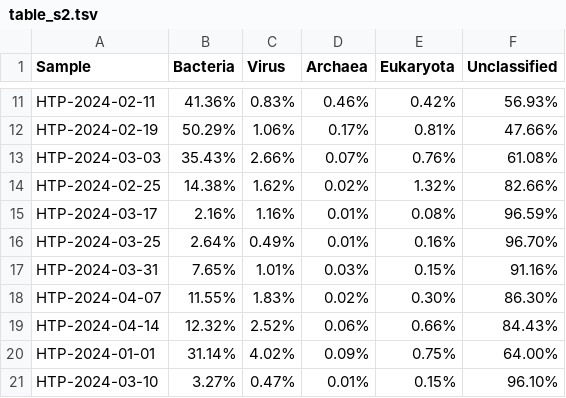
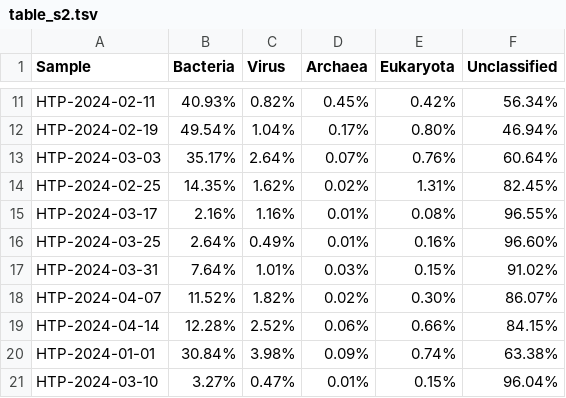
Before and after one commit to naobservatory/mgs-uci-data-paper, a TSV file: tables/table_s2.tsv, drawn as a sheet; only a part is shown, gaps mark what is left out; the diff covers the shown part only; the diff names each change by its address in the sheet, - before the commit and + after, or states it on an @@ line.

```diff
--- a/tables/table_s2.tsv
+++ b/tables/table_s2.tsv
-B11 (Bacteria): 41.36%
+B11 (Bacteria): 40.93%
-C11 (Virus): 0.83%
+C11 (Virus): 0.82%
-D11 (Archaea): 0.46%
+D11 (Archaea): 0.45%
-F11 (Unclassified): 56.93%
+F11 (Unclassified): 56.34%
-B12 (Bacteria): 50.29%
+B12 (Bacteria): 49.54%
-C12 (Virus): 1.06%
+C12 (Virus): 1.04%
-E12 (Eukaryota): 0.81%
+E12 (Eukaryota): 0.80%
-F12 (Unclassified): 47.66%
+F12 (Unclassified): 46.94%
-B13 (Bacteria): 35.43%
+B13 (Bacteria): 35.17%
-C13 (Virus): 2.66%
+C13 (Virus): 2.64%
-F13 (Unclassified): 61.08%
+F13 (Unclassified): 60.64%
-B14 (Bacteria): 14.38%
+B14 (Bacteria): 14.35%
-E14 (Eukaryota): 1.32%
+E14 (Eukaryota): 1.31%
-F14 (Unclassified): 82.66%
+F14 (Unclassified): 82.45%
-F15 (Unclassified): 96.59%
+F15 (Unclassified): 96.55%
-F16 (Unclassified): 96.70%
+F16 (Unclassified): 96.60%
-B17 (Bacteria): 7.65%
+B17 (Bacteria): 7.64%
-F17 (Unclassified): 91.16%
+F17 (Unclassified): 91.02%
-B18 (Bacteria): 11.55%
+B18 (Bacteria): 11.52%
-C18 (Virus): 1.83%
+C18 (Virus): 1.82%
-F18 (Unclassified): 86.30%
+F18 (Unclassified): 86.07%
-B19 (Bacteria): 12.32%
+B19 (Bacteria): 12.28%
-F19 (Unclassified): 84.43%
+F19 (Unclassified): 84.15%
-B20 (Bacteria): 31.14%
+B20 (Bacteria): 30.84%
-C20 (Virus): 4.02%
+C20 (Virus): 3.98%
-E20 (Eukaryota): 0.75%
+E20 (Eukaryota): 0.74%
-F20 (Unclassified): 64.00%
+F20 (Unclassified): 63.38%
-F21 (Unclassified): 96.10%
+F21 (Unclassified): 96.04%
```
Also changed, not shown: 29 edited cells elsewhere in this file, 2 other files.
